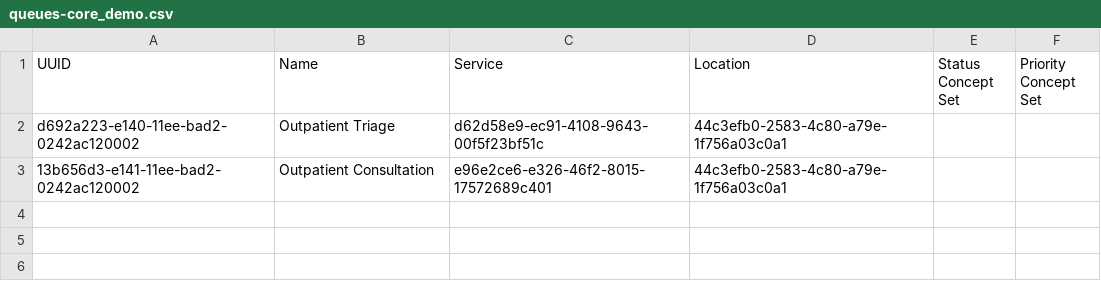
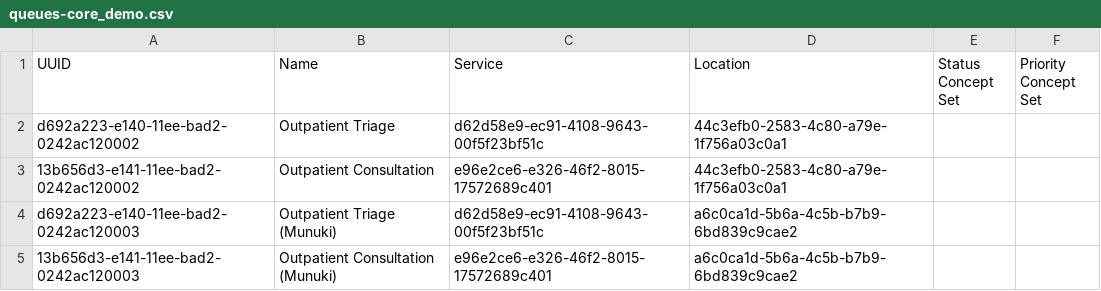
Before and after one commit to YnetSolution/SouthSudanEMR, a CSV file: distro/configuration/queues/queues-core_demo.csv, drawn as a sheet; the diff names each change by its address in the sheet, - before the commit and + after, or states it on an @@ line.

Commit message:
feat: add Munuki location queues for outpatient triage and consultation

```diff
--- a/distro/configuration/queues/queues-core_demo.csv
+++ b/distro/configuration/queues/queues-core_demo.csv
+row 4: d692a223-e140-11ee-bad2-0242ac120003 | Outpatient Triage (Munuki) | d62d58e9-ec91-4108-9643-00f5f23bf51c | a6c0ca1d-5b6a-4c5b-b7b9-6bd839c9cae2
+row 5: 13b656d3-e141-11ee-bad2-0242ac120003 | Outpatient Consultation (Munuki) | e96e2ce6-e326-46f2-8015-17572689c401 | a6c0ca1d-5b6a-4c5b-b7b9-6bd839c9cae2
```
